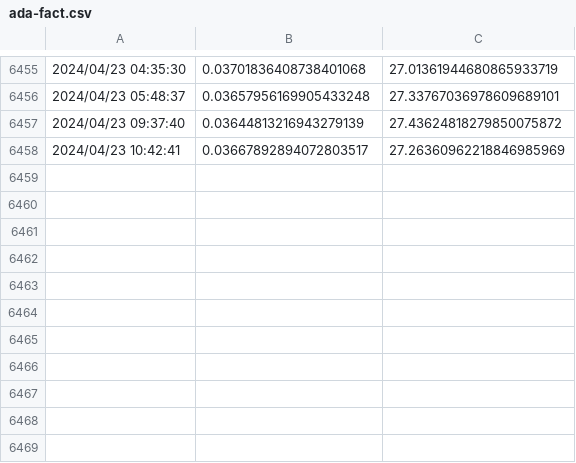
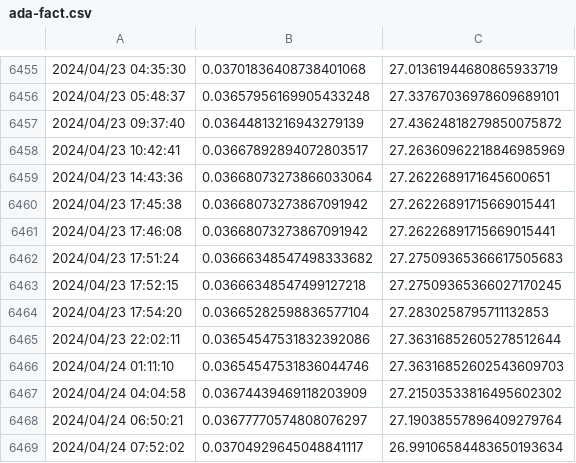
Before and after one commit to Barbedouce7/cardano-datasets, a CSV file: ada-fact.csv, drawn as a sheet; only a part is shown, gaps mark what is left out; the diff names each change by its address in the sheet, - before the commit and + after, or states it on an @@ line.

```diff
--- a/ada-fact.csv
+++ b/ada-fact.csv
+row 6459: 2024/04/23 14:43:36 | 0.03668073273866033064 | 27.2622689171645600651
+row 6460: 2024/04/23 17:45:38 | 0.03668073273867091942 | 27.26226891715669015441
+row 6461: 2024/04/23 17:46:08 | 0.03668073273867091942 | 27.26226891715669015441
+row 6462: 2024/04/23 17:51:24 | 0.03666348547498333682 | 27.27509365366617505683
+row 6463: 2024/04/23 17:52:15 | 0.03666348547499127218 | 27.27509365366027170245
+row 6464: 2024/04/23 17:54:20 | 0.03665282598836577104 | 27.2830258795711132853
+row 6465: 2024/04/23 22:02:11 | 0.03654547531832392086 | 27.36316852605278512644
+row 6466: 2024/04/24 01:11:10 | 0.03654547531836044746 | 27.36316852602543609703
+row 6467: 2024/04/24 04:04:58 | 0.03674439469118203909 | 27.21503533816495602302
+row 6468: 2024/04/24 06:50:21 | 0.03677770574808076297 | 27.19038557896409279764
+row 6469: 2024/04/24 07:52:02 | 0.03704929645048841117 | 26.99106584483650193634
```
Also changed, not shown: ada-shen.csv, ada-sundae.csv, 16 other files.
